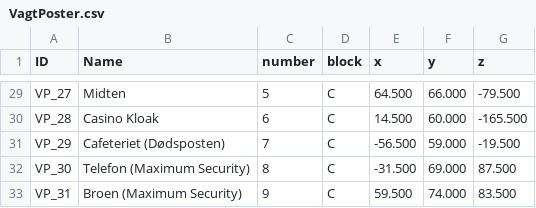
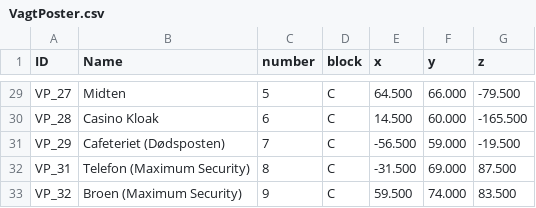
Before and after one commit to Ultimate15k/FreakyvilleAddon-Data, a CSV file: VagtPoster.csv, drawn as a sheet; only a part is shown, gaps mark what is left out.

Commit message:
Update VagtPoster.csv

```diff
--- a/VagtPoster.csv
+++ b/VagtPoster.csv
@@ -31,3 +31,3 @@ VP_28,Casino Kloak,6,C,14.500,60.000,-165.500
 VP_29,Cafeteriet (Dødsposten),7,C,-56.500,59.000,-19.500
-VP_30,Telefon (Maximum Security),8,C,-31.500,69.000,87.500
-VP_31,Broen (Maximum Security),9,C,59.500,74.000,83.500
+VP_31,Telefon (Maximum Security),8,C,-31.500,69.000,87.500
+VP_32,Broen (Maximum Security),9,C,59.500,74.000,83.500
```
